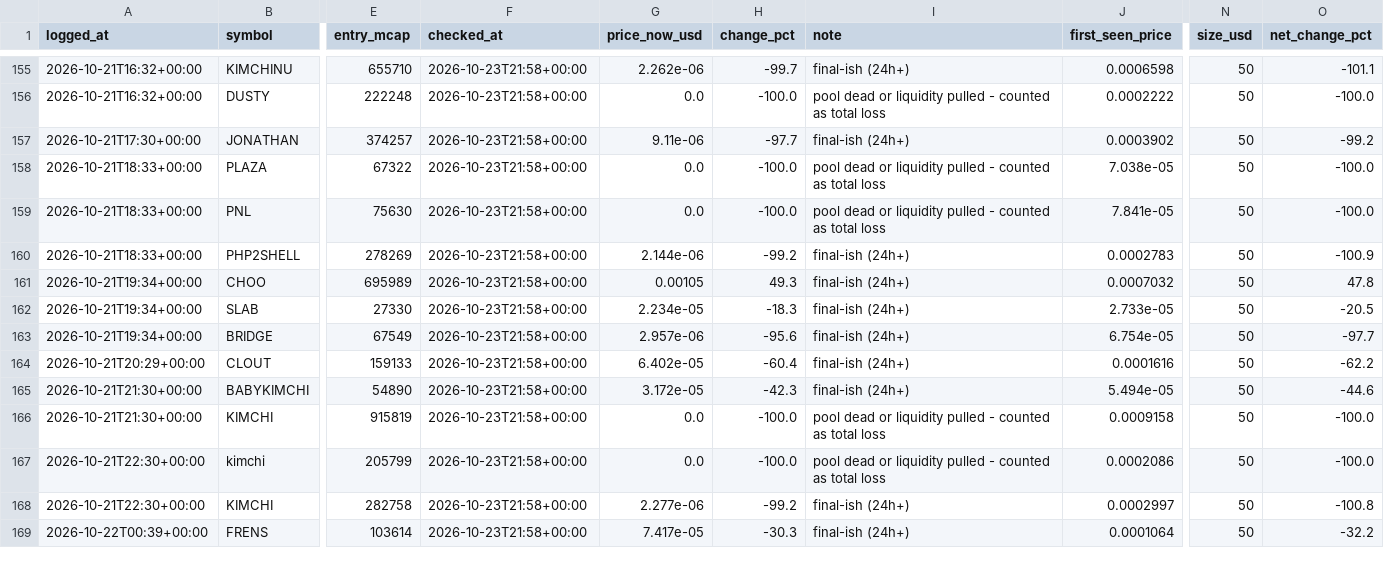
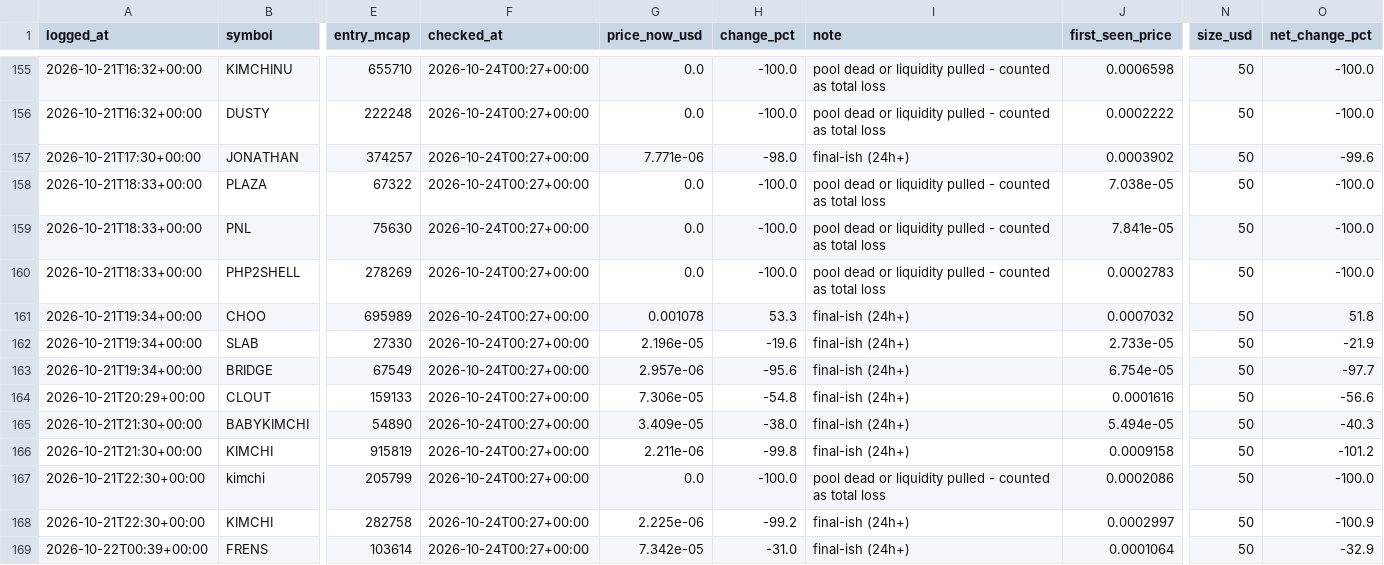
Before and after one commit to mayorzb/nexus-scanner, a CSV file: paper_trades.csv, drawn as a sheet; only a part is shown, gaps mark what is left out; the diff covers the shown part only; the diff names each change by its address in the sheet, - before the commit and + after, or states it on an @@ line.

```diff
--- a/paper_trades.csv
+++ b/paper_trades.csv
-F155:F169 (checked_at): 2026-10-23T21:58+00:00
+F155:F169 (checked_at): 2026-10-24T00:27+00:00
-G155 (price_now_usd): 2.262e-06
+G155 (price_now_usd): 0.0
-H155 (change_pct): -99.7
+H155 (change_pct): -100.0
-I155 (note): final-ish (24h+)
+I155 (note): pool dead or liquidity pulled - counted as total loss
-O155 (net_change_pct): -101.1
+O155 (net_change_pct): -100.0
-G157 (price_now_usd): 9.11e-06
+G157 (price_now_usd): 7.771e-06
-H157 (change_pct): -97.7
+H157 (change_pct): -98.0
-O157 (net_change_pct): -99.2
+O157 (net_change_pct): -99.6
-G160 (price_now_usd): 2.144e-06
+G160 (price_now_usd): 0.0
-H160 (change_pct): -99.2
+H160 (change_pct): -100.0
-I160 (note): final-ish (24h+)
+I160 (note): pool dead or liquidity pulled - counted as total loss
-O160 (net_change_pct): -100.9
+O160 (net_change_pct): -100.0
-G161 (price_now_usd): 0.00105
+G161 (price_now_usd): 0.001078
-H161 (change_pct): 49.3
+H161 (change_pct): 53.3
-O161 (net_change_pct): 47.8
+O161 (net_change_pct): 51.8
-G162 (price_now_usd): 2.234e-05
+G162 (price_now_usd): 2.196e-05
-H162 (change_pct): -18.3
+H162 (change_pct): -19.6
-O162 (net_change_pct): -20.5
+O162 (net_change_pct): -21.9
-G164 (price_now_usd): 6.402e-05
+G164 (price_now_usd): 7.306e-05
-H164 (change_pct): -60.4
+H164 (change_pct): -54.8
-O164 (net_change_pct): -62.2
+O164 (net_change_pct): -56.6
-G165 (price_now_usd): 3.172e-05
+G165 (price_now_usd): 3.409e-05
-H165 (change_pct): -42.3
+H165 (change_pct): -38.0
-O165 (net_change_pct): -44.6
+O165 (net_change_pct): -40.3
-G166 (price_now_usd): 0.0
+G166 (price_now_usd): 2.211e-06
-H166 (change_pct): -100.0
+H166 (change_pct): -99.8
-I166 (note): pool dead or liquidity pulled - counted as total loss
+I166 (note): final-ish (24h+)
-O166 (net_change_pct): -100.0
+O166 (net_change_pct): -101.2
-G168 (price_now_usd): 2.277e-06
+G168 (price_now_usd): 2.225e-06
-O168 (net_change_pct): -100.8
+O168 (net_change_pct): -100.9
-G169 (price_now_usd): 7.417e-05
+G169 (price_now_usd): 7.342e-05
-H169 (change_pct): -30.3
+H169 (change_pct): -31.0
-O169 (net_change_pct): -32.2
+O169 (net_change_pct): -32.9
```
Also changed, not shown: 2 added rows and 108 edited cells elsewhere in this file, 6 other files.
